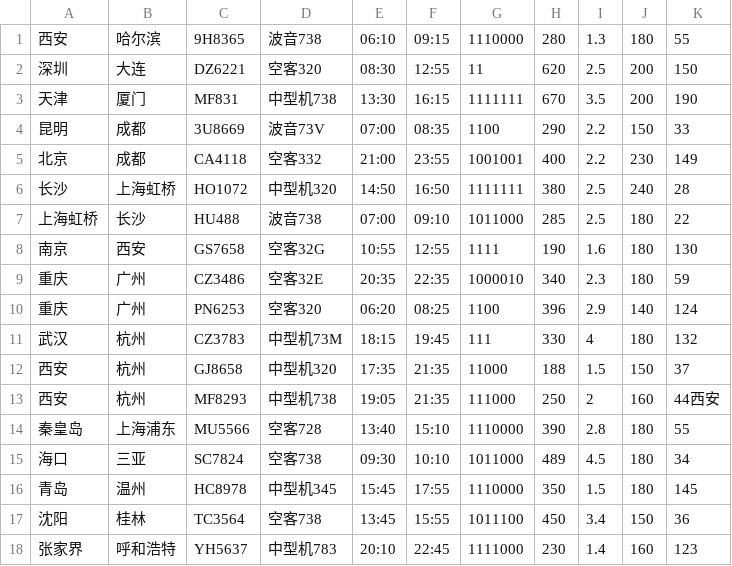
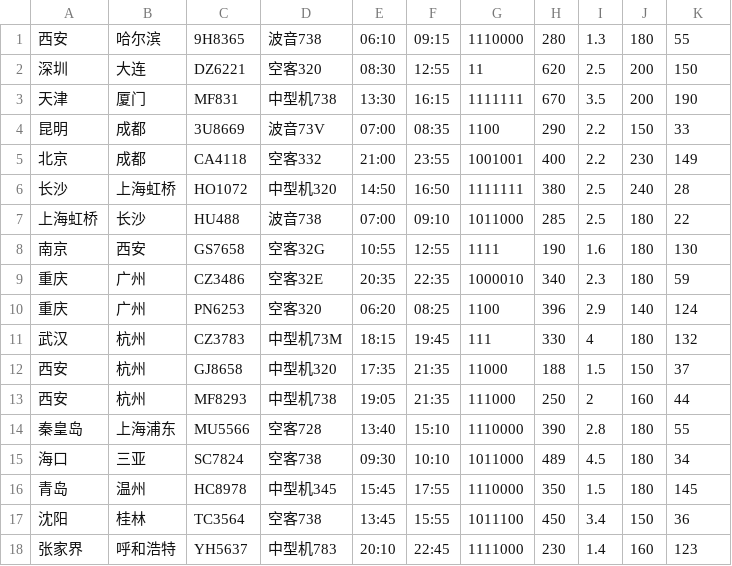
Before and after one commit to Dansheng/FlightSystem, a CSV file: assets/flight/flight.csv, drawn as a sheet.

Commit message:
flight.csv

```diff
--- a/assets/flight/flight.csv
+++ b/assets/flight/flight.csv
@@ -12,3 +12,3 @@
 西安,杭州,GJ8658,中型机320,17:35,21:35,11000,188,1.5,150,37
-西安,杭州,MF8293,中型机738,19:05,21:35,111000,250,2,160,44西安
+西安,杭州,MF8293,中型机738,19:05,21:35,111000,250,2,160,44
 秦皇岛,上海浦东,MU5566,空客728,13:40,15:10,1110000,390,2.8,180,55
```
